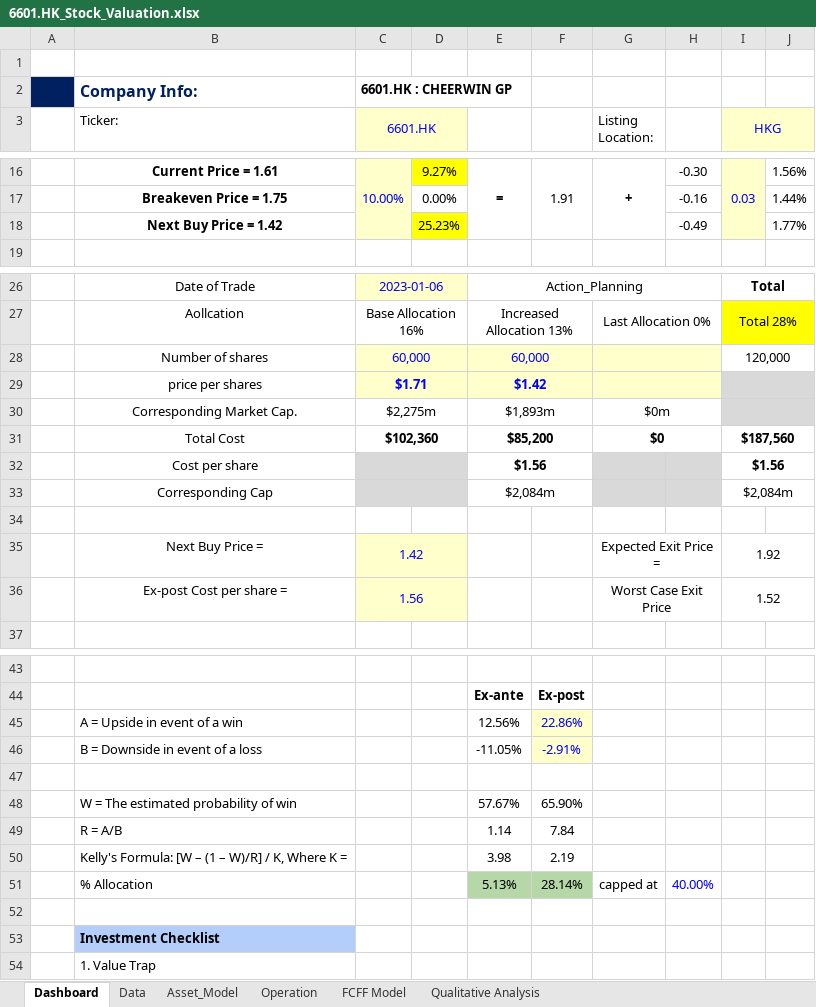
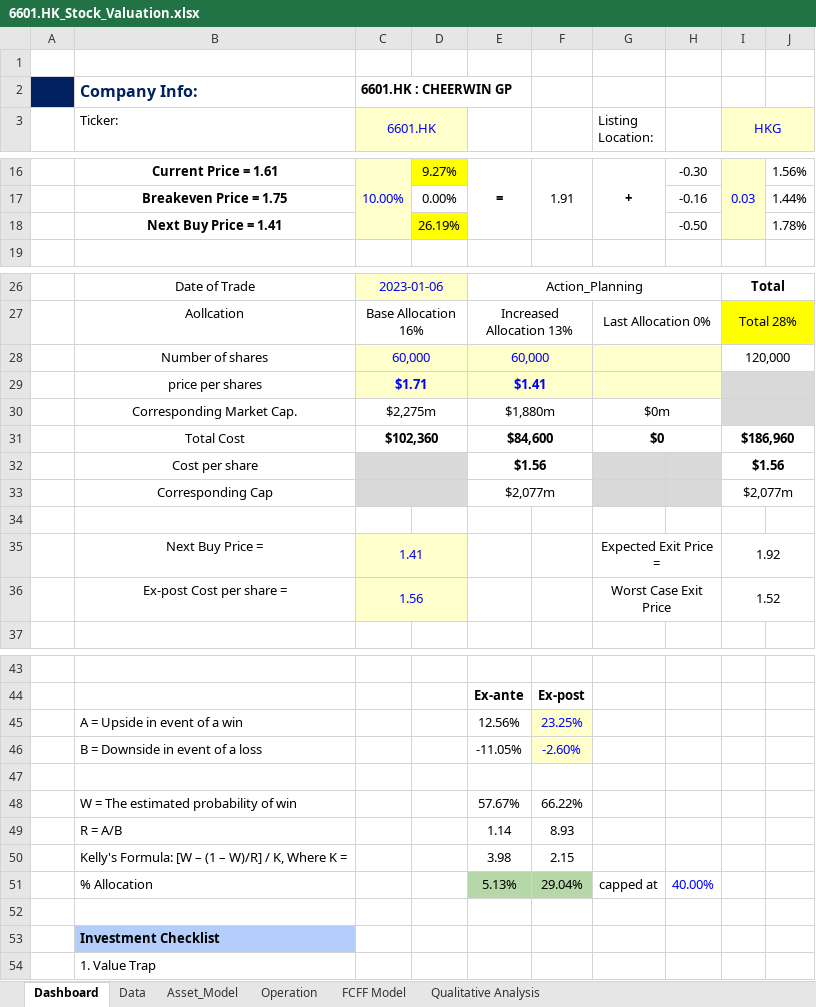
Before and after one commit to JerryChenz/Invest_Proc_v2, an Excel workbook: financial_models/Opportunities/6601.HK_Stock_Valuation.xlsx, sheet Dashboard, drawn as a sheet; only a part is shown, gaps mark what is left out; values as stored, in another font and other column widths than the file's, no borders; conditional formats not drawn; removed rows and columns are numbered as before the commit, all else as after; the diff names each change by its address in the sheet, - before the commit and + after, or states it on an @@ line.

Commit message:
Updated the models

```diff
--- a/financial_models/Opportunities/6601.HK_Stock_Valuation.xlsx (sheet Dashboard)
+++ b/financial_models/Opportunities/6601.HK_Stock_Valuation.xlsx (sheet Dashboard)
-row 18:  | Next Buy Price = 1.42 |  | 25.23% |  |  |  | -0.49 |  | 1.77%
+row 18:  | Next Buy Price = 1.41 |  | 26.19% |  |  |  | -0.50 |  | 1.78%
-E29: $1.42
+E29: $1.41
-E30: $1,893m
+E30: $1,880m
-E31: $85,200
+E31: $84,600
-I31 (HKG): $187,560
+I31 (HKG): $186,960
-E33: $2,084m
+E33: $2,077m
-I33 (HKG): $2,084m
+I33 (HKG): $2,077m
-C35 (6601.HK): 1.42
+C35 (6601.HK): 1.41
-F45: 22.86%
+F45: 23.25%
-F46: -2.91%
+F46: -2.60%
-F48: 65.90%
+F48: 66.22%
-F49: 7.84
+F49: 8.93
-F50: 2.19
+F50: 2.15
-F51: 28.14%
+F51: 29.04%
```
Also changed, not shown: 2 other files.
